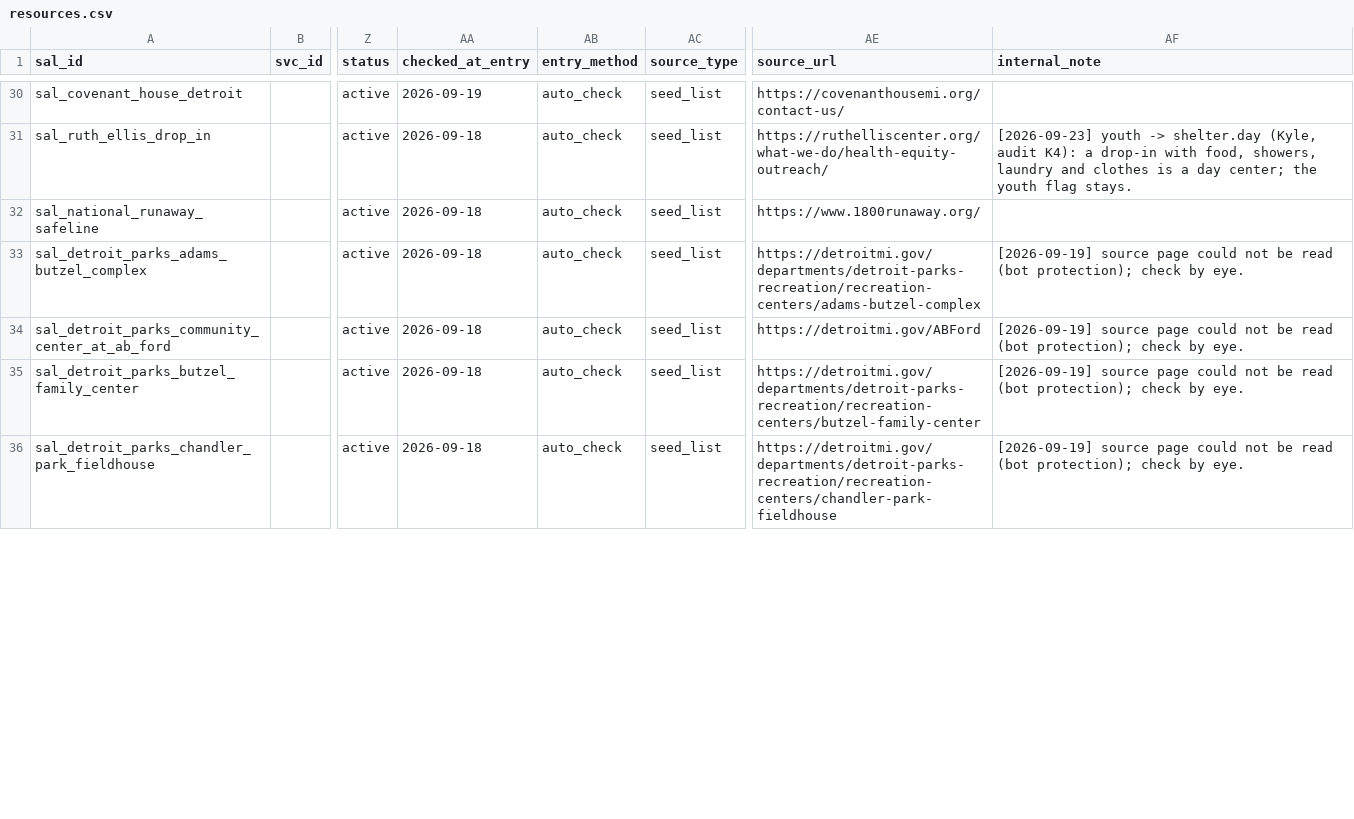
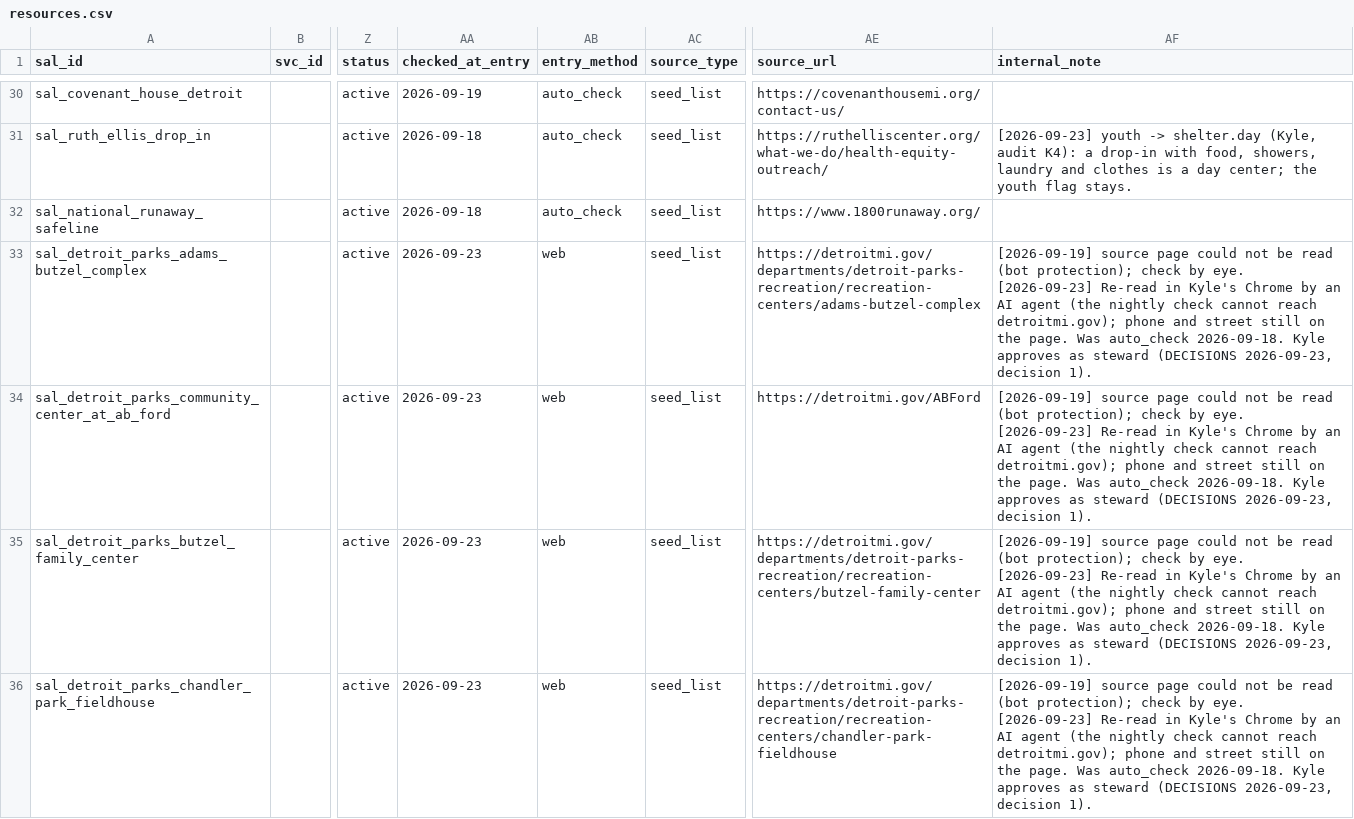
Before and after one commit to kp2485/313-help, a CSV file: data/seed/resources.csv, drawn as a sheet; only a part is shown, gaps mark what is left out; the diff covers the shown part only; the diff names each change by its address in the sheet, - before the commit and + after, or states it on an @@ line.

```diff
--- a/data/seed/resources.csv
+++ b/data/seed/resources.csv
-AA33:AA36 (checked_at_entry): 2026-09-18
+AA33:AA36 (checked_at_entry): 2026-09-23
-AB33:AB36 (entry_method): auto_check
+AB33:AB36 (entry_method): web
-AF33:AF36 (internal_note): …by eye.
+AF33:AF36 (internal_note): …by eye. [2026-09-23] Re-read in Kyle's Chrome by an AI agent (the nightly check cannot reach detroitmi.gov); phone and street still on the page. Was auto_check 2026-09-18. Kyle approves as steward (DECISIONS 2026-09-23, decision 1).
```
Also changed, not shown: 66 edited cells elsewhere in this file, 2 other files.
